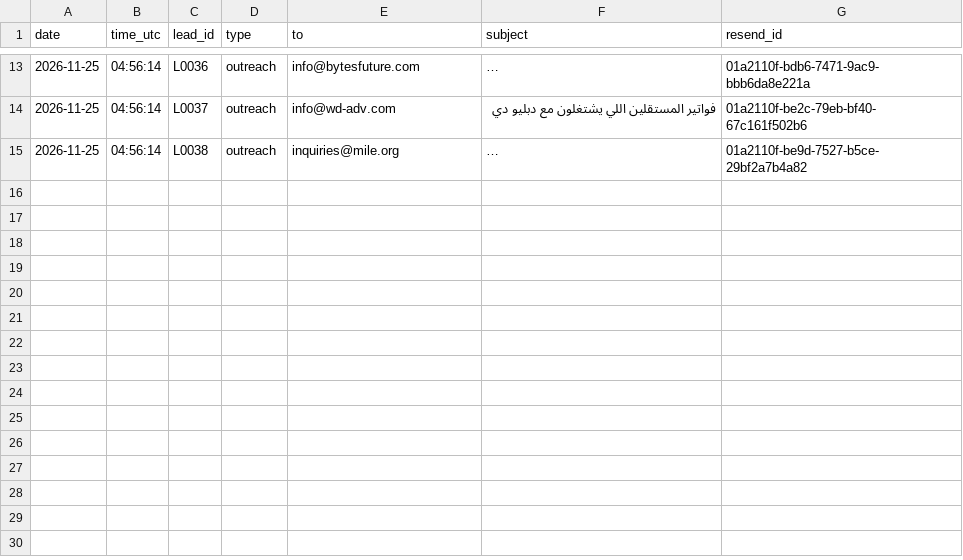
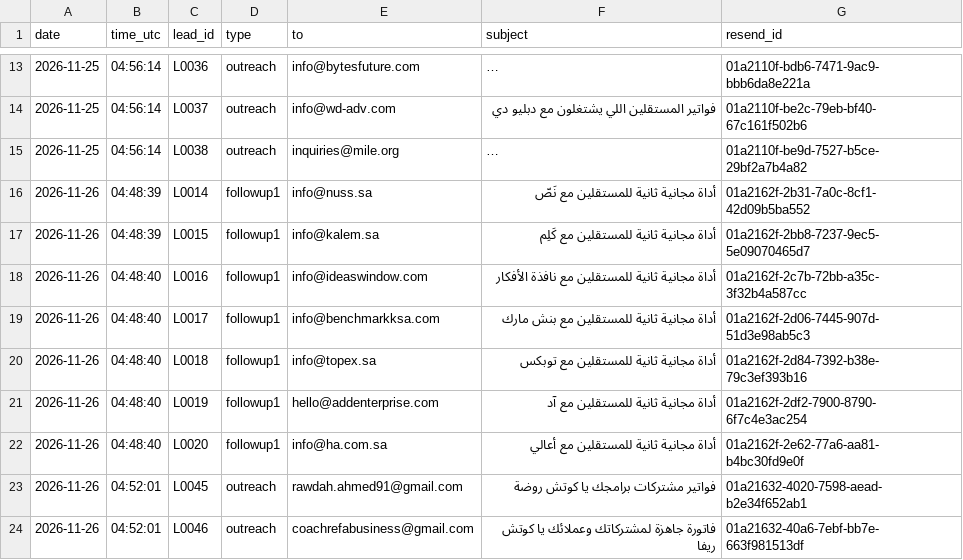
Before and after one commit to RESERABUSINESS/-, a CSV file: data/sent_log.csv, drawn as a sheet; only a part is shown, gaps mark what is left out; long unchanged cells end in …; the diff names each change by its address in the sheet, - before the commit and + after, or states it on an @@ line.

```diff
--- a/data/sent_log.csv
+++ b/data/sent_log.csv
+row 16: 2026-11-26 | 04:48:39 | L0014 | followup1 | info@nuss.sa | أداة مجانية ثانية للمستقلين مع نَصّ | 01a2162f-2b31-7a0c-8cf1-42d09b5ba552
+row 17: 2026-11-26 | 04:48:39 | L0015 | followup1 | info@kalem.sa | أداة مجانية ثانية للمستقلين مع كَلِم | 01a2162f-2bb8-7237-9ec5-5e09070465d7
+row 18: 2026-11-26 | 04:48:40 | L0016 | followup1 | info@ideaswindow.com | أداة مجانية ثانية للمستقلين مع نافذة الأفكار | 01a2162f-2c7b-72bb-a35c-3f32b4a587cc
+row 19: 2026-11-26 | 04:48:40 | L0017 | followup1 | info@benchmarkksa.com | أداة مجانية ثانية للمستقلين مع بنش مارك | 01a2162f-2d06-7445-907d-51d3e98ab5c3
+row 20: 2026-11-26 | 04:48:40 | L0018 | followup1 | info@topex.sa | أداة مجانية ثانية للمستقلين مع توبكس | 01a2162f-2d84-7392-b38e-79c3ef393b16
+row 21: 2026-11-26 | 04:48:40 | L0019 | followup1 | hello@addenterprise.com | أداة مجانية ثانية للمستقلين مع آد | 01a2162f-2df2-7900-8790-6f7c4e3ac254
+row 22: 2026-11-26 | 04:48:40 | L0020 | followup1 | info@ha.com.sa | أداة مجانية ثانية للمستقلين مع أعالي | 01a2162f-2e62-77a6-aa81-b4bc30fd9e0f
+row 23: 2026-11-26 | 04:52:01 | L0045 | outreach | rawdah.ahmed91@gmail.com | فواتير مشتركات برامجك يا كوتش روضة | 01a21632-4020-7598-aead-b2e34f652ab1
+row 24: 2026-11-26 | 04:52:01 | L0046 | outreach | coachrefabusiness@gmail.com | فاتورة جاهزة لمشتركاتك وعملائك يا كوتش ريفا | 01a21632-40a6-7ebf-bb7e-663f981513df
```
Also changed, not shown: data/leads.csv, 5 other files.
